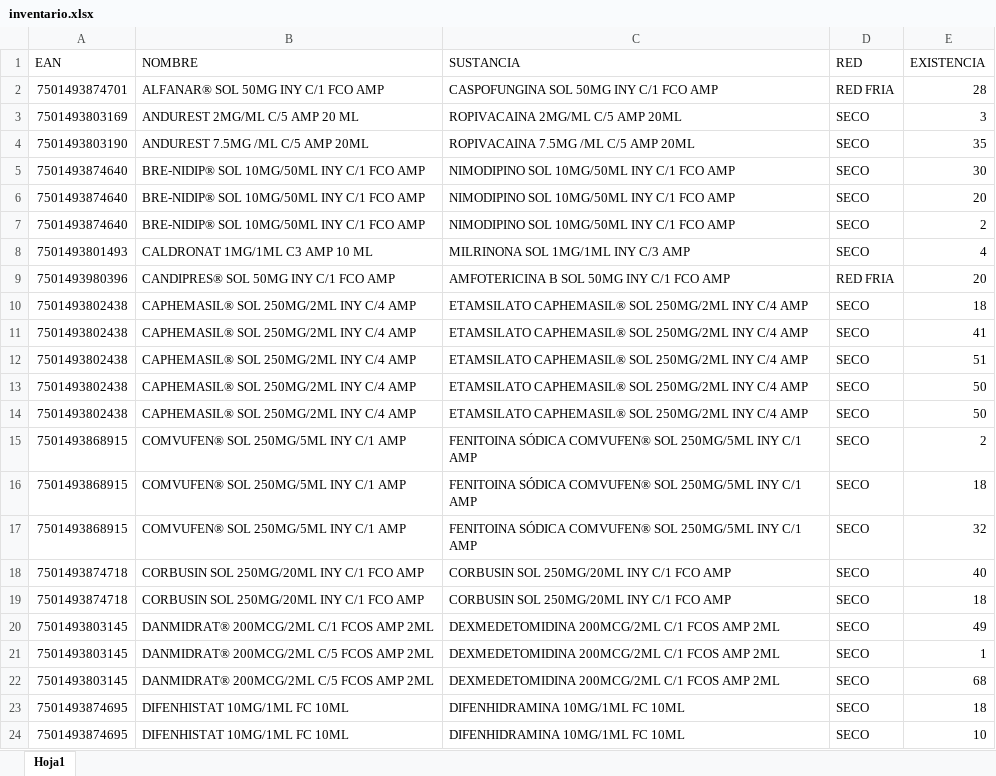
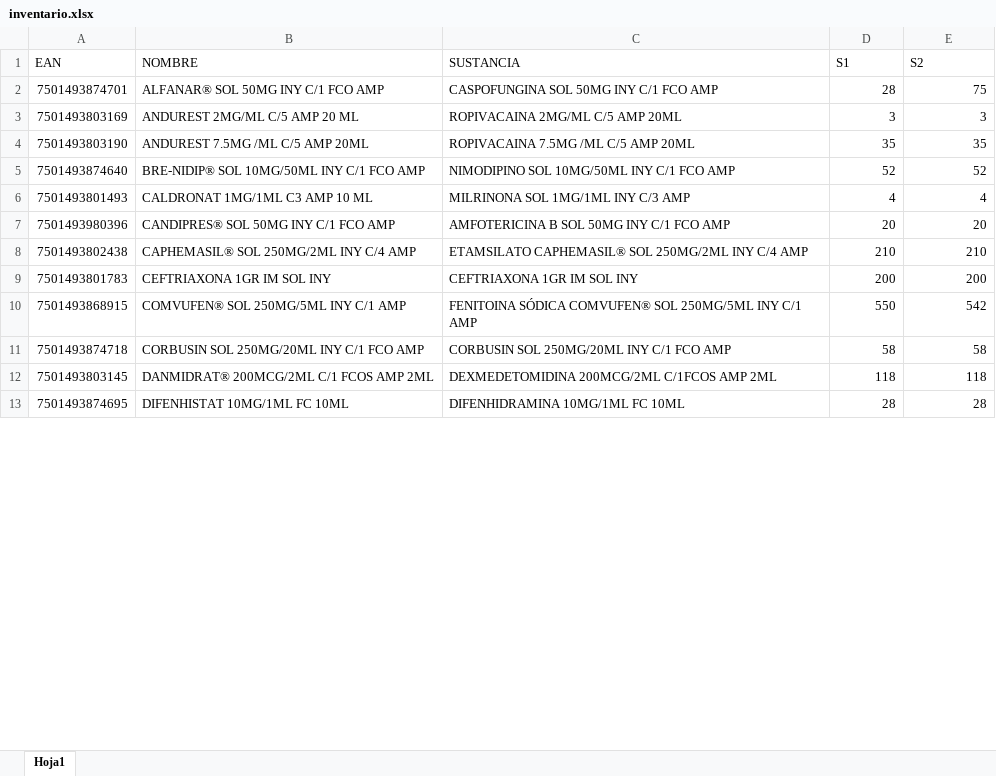
Before and after one commit to IsraelRodz/Cometepo, an Excel workbook: public/docs/inventario.xlsx, sheet Hoja1, drawn as a sheet; only a part is shown; values as stored, in another font and other column widths than the file's, no cell formats; table styles not drawn; removed rows and columns are numbered as before the commit, all else as after; the diff covers the shown part only; the diff names each change by its address in the sheet, - before the commit and + after, or states it on an @@ line.

```diff
--- a/public/docs/inventario.xlsx (sheet Hoja1)
+++ b/public/docs/inventario.xlsx (sheet Hoja1)
-D1: RED
+D1: S1
-E1: EXISTENCIA
+E1: S2
-D2 (S1): RED FRIA
+D2 (S1): 28
-E2 (S2): 28
+E2 (S2): 75
-D3 (S1): SECO
+D3 (S1): 3
-D4 (S1): SECO
+D4 (S1): 35
-D5 (S1): SECO
+D5 (S1): 52
-E5 (S2): 30
+E5 (S2): 52
-row 6: 7501493874640 | BRE-NIDIP® SOL 10MG/50ML INY C/1 FCO AMP | NIMODIPINO SOL 10MG/50ML INY C/1 FCO AMP | SECO | 20
-row 7: 7501493874640 | BRE-NIDIP® SOL 10MG/50ML INY C/1 FCO AMP | NIMODIPINO SOL 10MG/50ML INY C/1 FCO AMP | SECO | 2
-D6 (S1): SECO
+D6 (S1): 4
-D7 (S1): RED FRIA
+D7 (S1): 20
-D8 (S1): SECO
+D8 (S1): 210
-E8 (S2): 18
+E8 (S2): 210
-row 11: 7501493802438 | CAPHEMASIL® SOL 250MG/2ML INY C/4 AMP | ETAMSILATO CAPHEMASIL® SOL 250MG/2ML INY C/4 AMP | SECO | 41
-row 12: 7501493802438 | CAPHEMASIL® SOL 250MG/2ML INY C/4 AMP | ETAMSILATO CAPHEMASIL® SOL 250MG/2ML INY C/4 AMP | SECO | 51
-row 13: 7501493802438 | CAPHEMASIL® SOL 250MG/2ML INY C/4 AMP | ETAMSILATO CAPHEMASIL® SOL 250MG/2ML INY C/4 AMP | SECO | 50
-row 14: 7501493802438 | CAPHEMASIL® SOL 250MG/2ML INY C/4 AMP | ETAMSILATO CAPHEMASIL® SOL 250MG/2ML INY C/4 AMP | SECO | 50
-row 15: 7501493868915 | COMVUFEN® SOL 250MG/5ML INY C/1 AMP | FENITOINA SÓDICA COMVUFEN® SOL 250MG/5ML INY C/1 AMP | SECO | 2
-row 16: 7501493868915 | COMVUFEN® SOL 250MG/5ML INY C/1 AMP | FENITOINA SÓDICA COMVUFEN® SOL 250MG/5ML INY C/1 AMP | SECO | 18
+row 9: 7501493801783 | CEFTRIAXONA 1GR IM SOL INY | CEFTRIAXONA 1GR IM SOL INY | 200 | 200
-D10 (S1): SECO
+D10 (S1): 550
-E10 (S2): 32
+E10 (S2): 542
-D11 (S1): SECO
+D11 (S1): 58
-E11 (S2): 40
+E11 (S2): 58
-row 19: 7501493874718 | CORBUSIN SOL 250MG/20ML INY C/1 FCO AMP | CORBUSIN SOL 250MG/20ML INY C/1 FCO AMP | SECO | 18
-C12 (SUSTANCIA): DEXMEDETOMIDINA 200MCG/2ML C/1 FCOS AMP 2ML
+C12 (SUSTANCIA): DEXMEDETOMIDINA 200MCG/2ML C/1FCOS AMP 2ML
-D12 (S1): SECO
+D12 (S1): 118
-E12 (S2): 49
+E12 (S2): 118
-row 21: 7501493803145 | DANMIDRAT® 200MCG/2ML C/5 FCOS AMP 2ML | DEXMEDETOMIDINA 200MCG/2ML C/1 FCOS AMP 2ML | SECO | 1
-row 22: 7501493803145 | DANMIDRAT® 200MCG/2ML C/5 FCOS AMP 2ML | DEXMEDETOMIDINA 200MCG/2ML C/1 FCOS AMP 2ML | SECO | 68
-D13 (S1): SECO
+D13 (S1): 28
-E13 (S2): 18
+E13 (S2): 28
-row 24: 7501493874695 | DIFENHISTAT 10MG/1ML FC 10ML | DIFENHIDRAMINA 10MG/1ML FC 10ML | SECO | 10
```
Also changed, not shown: 15 removed rows and 35 edited cells elsewhere in this sheet, cell formats, 1 other file.
